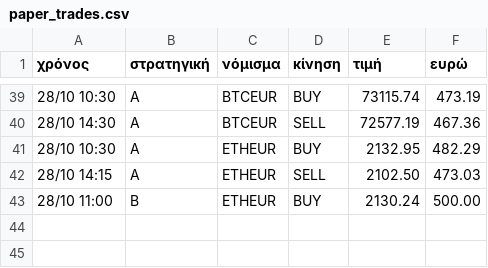
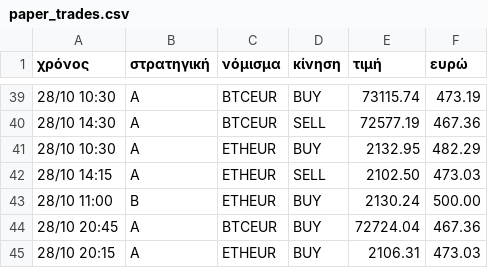
Before and after one commit to keepgoin81/paper-bot, a CSV file: paper_trades.csv, drawn as a sheet; only a part is shown, gaps mark what is left out.

Commit message:
paper run 2026-10-28_19:46

```diff
--- a/paper_trades.csv
+++ b/paper_trades.csv
@@ -43 +43,3 @@
 28/10 11:00,B,ETHEUR,BUY,2130.24,500.00
+28/10 20:45,A,BTCEUR,BUY,72724.04,467.36
+28/10 20:15,A,ETHEUR,BUY,2106.31,473.03
```
Also changed, not shown: paper_equity.csv, 3 other files.
